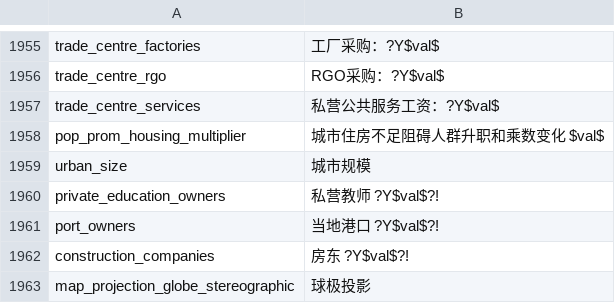
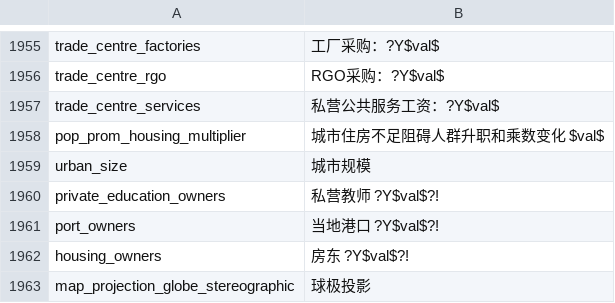
Before and after one commit to schombert/Project-Alice, a CSV file: assets/localisation/zh-CN/alice.csv, drawn as a sheet; only a part is shown, gaps mark what is left out.

Commit message:
adjust chinese loc

```diff
--- a/assets/localisation/zh-CN/alice.csv
+++ b/assets/localisation/zh-CN/alice.csv
@@ -1961,3 +1961,3 @@ private_education_owners;私营教师 ?Y$val$?!
 port_owners;当地港口 ?Y$val$?!
-construction_companies;房东 ?Y$val$?!
+housing_owners;房东 ?Y$val$?!
 map_projection_globe_stereographic;球极投影
```
